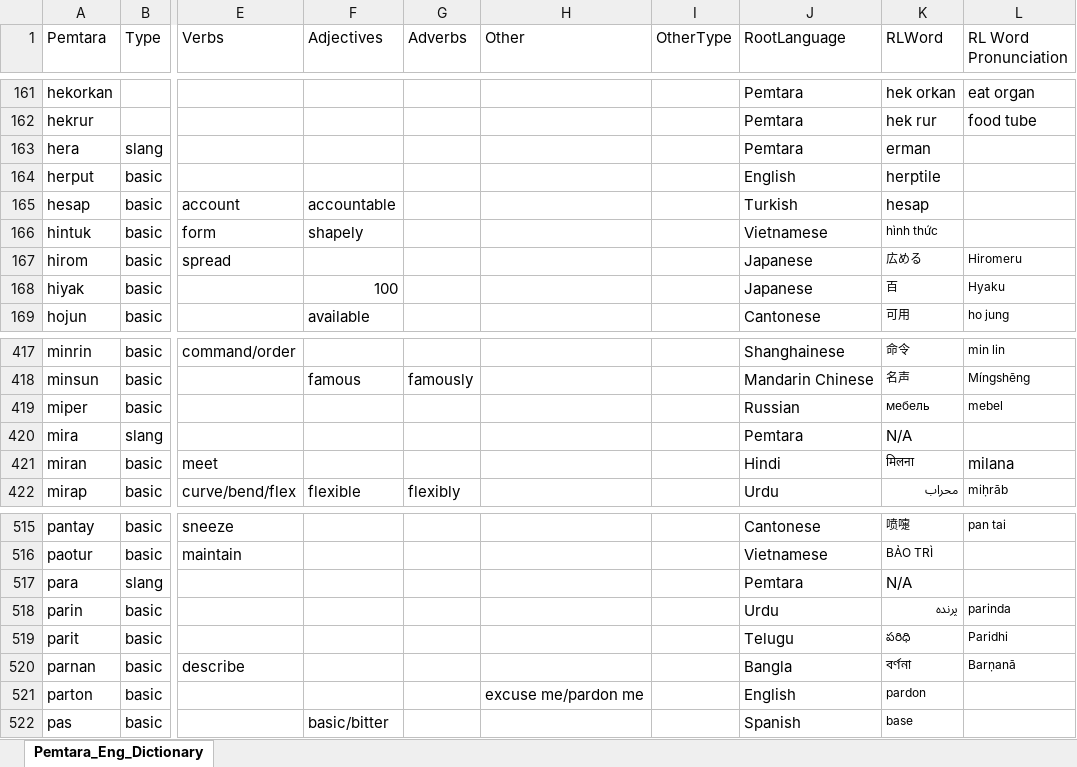
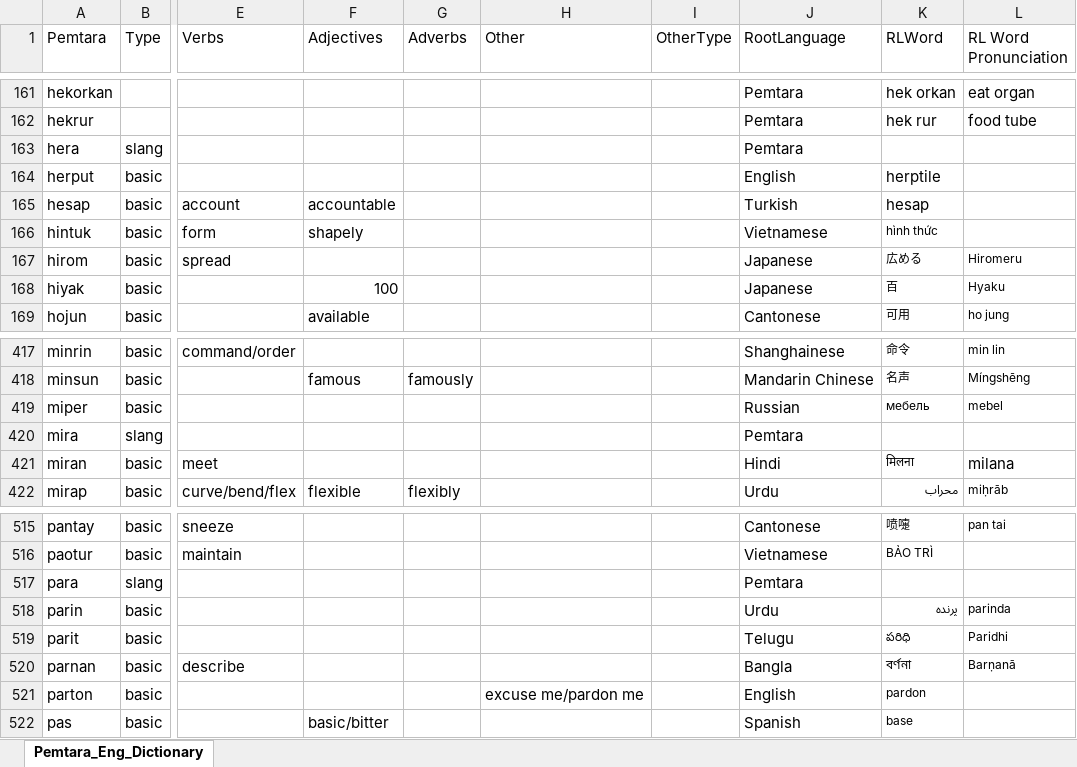
Before and after one commit to brushscape/Orostara-Dictionary, an Excel workbook: files/Pemtara_Eng_Dictionary.xlsx, sheet Pemtara_Eng_Dictionary, drawn as a sheet; only a part is shown, gaps mark what is left out; values as stored, in another font and other column widths than the file's, no borders; table styles not drawn; the diff names each change by its address in the sheet, - before the commit and + after, or states it on an @@ line.

```diff
--- a/files/Pemtara_Eng_Dictionary.xlsx (sheet Pemtara_Eng_Dictionary)
+++ b/files/Pemtara_Eng_Dictionary.xlsx (sheet Pemtara_Eng_Dictionary)
-K163 (RLWord): erman
+K163 (RLWord): (empty)
-K420 (RLWord): N/A
+K420 (RLWord): (empty)
-K517 (RLWord): N/A
+K517 (RLWord): (empty)
```
Also changed, not shown: 2 other files.
